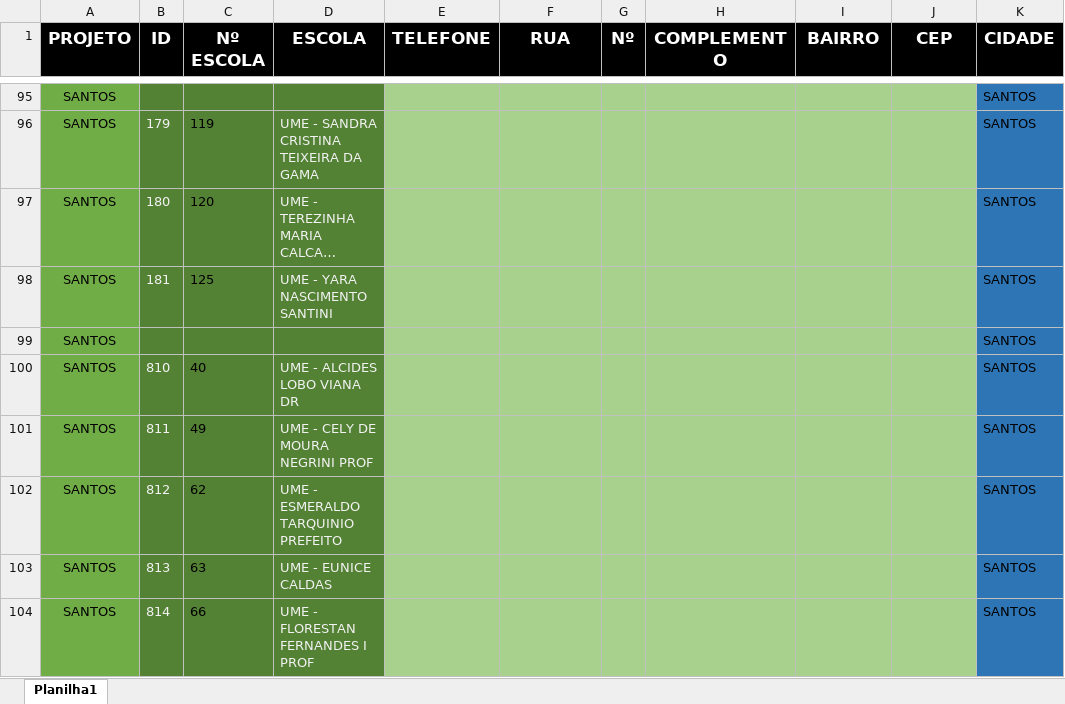
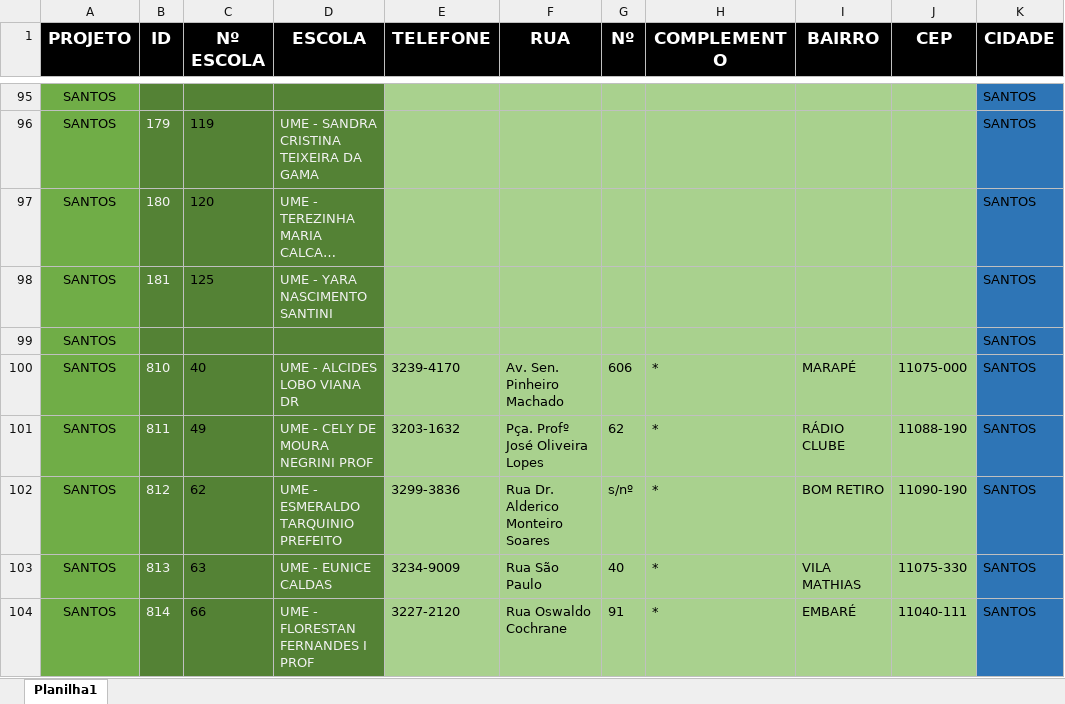
Before and after one commit to Alexandre1313/system_sys_back, an Excel workbook: core/utils/cadenderecoSANTOS.xlsx, sheet Planilha1, drawn as a sheet; only a part is shown, gaps mark what is left out; long unchanged cells end in …; values as stored, in another font and other column widths than the file's, no borders; the diff covers the shown part only; the diff names each change by its address in the sheet, - before the commit and + after, or states it on an @@ line.

```diff
--- a/core/utils/cadenderecoSANTOS.xlsx (sheet Planilha1)
+++ b/core/utils/cadenderecoSANTOS.xlsx (sheet Planilha1)
-E100 (TELEFONE): (empty)
+E100 (TELEFONE): 3239-4170
-F100 (RUA): (empty)
+F100 (RUA): Av. Sen. Pinheiro Machado
-G100 (Nº): (empty)
+G100 (Nº): 606
-H100:H104 (COMPLEMENTO): (empty)
+H100:H104 (COMPLEMENTO): *
-I100 (BAIRRO): (empty)
+I100 (BAIRRO): MARAPÉ
-J100 (CEP): (empty)
+J100 (CEP): 11075-000
-E101 (TELEFONE): (empty)
+E101 (TELEFONE): 3203-1632
-F101 (RUA): (empty)
+F101 (RUA): Pça. Profº José Oliveira Lopes
-G101 (Nº): (empty)
+G101 (Nº): 62
-I101 (BAIRRO): (empty)
+I101 (BAIRRO): RÁDIO CLUBE
-J101 (CEP): (empty)
+J101 (CEP): 11088-190
-E102 (TELEFONE): (empty)
+E102 (TELEFONE): 3299-3836
-F102 (RUA): (empty)
+F102 (RUA): Rua Dr. Alderico Monteiro Soares
-G102 (Nº): (empty)
+G102 (Nº): s/nº
-I102 (BAIRRO): (empty)
+I102 (BAIRRO): BOM RETIRO
-J102 (CEP): (empty)
+J102 (CEP): 11090-190
-E103 (TELEFONE): (empty)
+E103 (TELEFONE): 3234-9009
-F103 (RUA): (empty)
+F103 (RUA): Rua São Paulo
-G103 (Nº): (empty)
+G103 (Nº): 40
-I103 (BAIRRO): (empty)
+I103 (BAIRRO): VILA MATHIAS
-J103 (CEP): (empty)
+J103 (CEP): 11075-330
-E104 (TELEFONE): (empty)
+E104 (TELEFONE): 3227-2120
-F104 (RUA): (empty)
+F104 (RUA): Rua Oswaldo Cochrane
-G104 (Nº): (empty)
+G104 (Nº): 91
-I104 (BAIRRO): (empty)
+I104 (BAIRRO): EMBARÉ
-J104 (CEP): (empty)
+J104 (CEP): 11040-111
```
Also changed, not shown: 27 edited cells elsewhere in this sheet, 6 other files.
